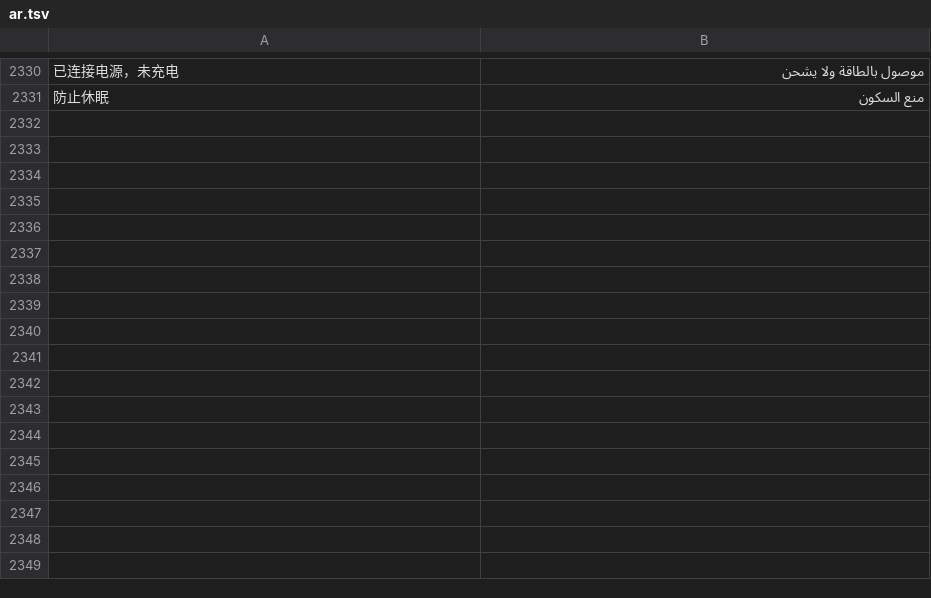
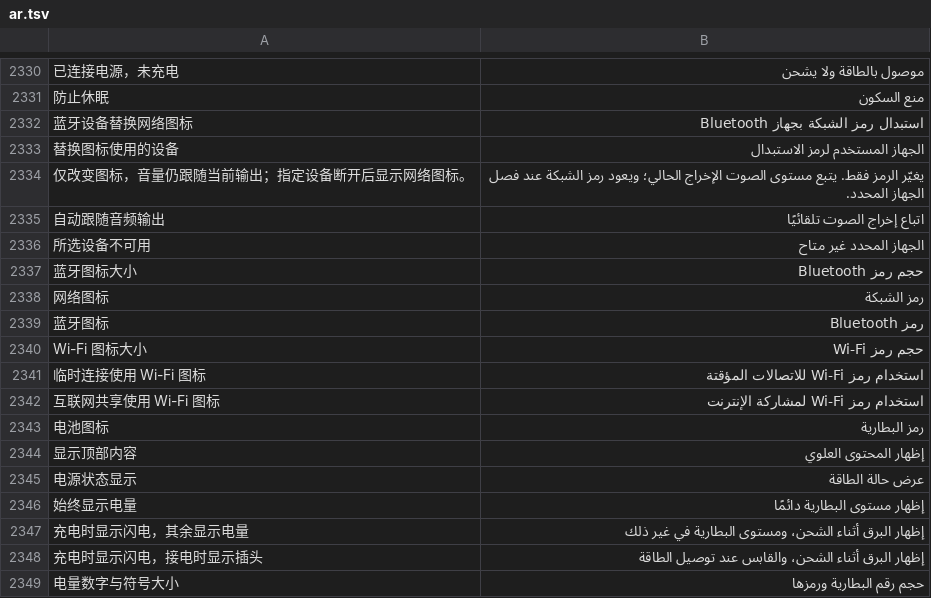
Before and after one commit to ysicing/XStats, a TSV file: Packages/XStatsKit/Sources/Localization/Resources/ar.tsv, drawn as a sheet; only a part is shown, gaps mark what is left out; the diff names each change by its address in the sheet, - before the commit and + after, or states it on an @@ line.

```diff
--- a/Packages/XStatsKit/Sources/Localization/Resources/ar.tsv
+++ b/Packages/XStatsKit/Sources/Localization/Resources/ar.tsv
+row 2332: 蓝牙设备替换网络图标 | استبدال رمز الشبكة بجهاز Bluetooth
+row 2333: 替换图标使用的设备 | الجهاز المستخدم لرمز الاستبدال
+row 2334: 仅改变图标，音量仍跟随当前输出；指定设备断开后显示网络图标。 | يغيّر الرمز فقط. يتبع مستوى الصوت الإخراج الحالي؛ ويعود رمز الشبكة عند فصل الجهاز المحدد.
+row 2335: 自动跟随音频输出 | اتباع إخراج الصوت تلقائيًا
+row 2336: 所选设备不可用 | الجهاز المحدد غير متاح
+row 2337: 蓝牙图标大小 | حجم رمز Bluetooth
+row 2338: 网络图标 | رمز الشبكة
+row 2339: 蓝牙图标 | رمز Bluetooth
+row 2340: Wi-Fi 图标大小 | حجم رمز Wi-Fi
+row 2341: 临时连接使用 Wi-Fi 图标 | استخدام رمز Wi-Fi للاتصالات المؤقتة
+row 2342: 互联网共享使用 Wi-Fi 图标 | استخدام رمز Wi-Fi لمشاركة الإنترنت
+row 2343: 电池图标 | رمز البطارية
+row 2344: 显示顶部内容 | إظهار المحتوى العلوي
+row 2345: 电源状态显示 | عرض حالة الطاقة
+row 2346: 始终显示电量 | إظهار مستوى البطارية دائمًا
+row 2347: 充电时显示闪电，其余显示电量 | إظهار البرق أثناء الشحن، ومستوى البطارية في غير ذلك
+row 2348: 充电时显示闪电，接电时显示插头 | إظهار البرق أثناء الشحن، والقابس عند توصيل الطاقة
+row 2349: 电量数字与符号大小 | حجم رقم البطارية ورمزها
```
Also changed, not shown: Packages/XStatsKit/Sources/Localization/Resources/de.tsv, Packages/XStatsKit/Sources/Localization/Resources/es.tsv, 21 other files.
